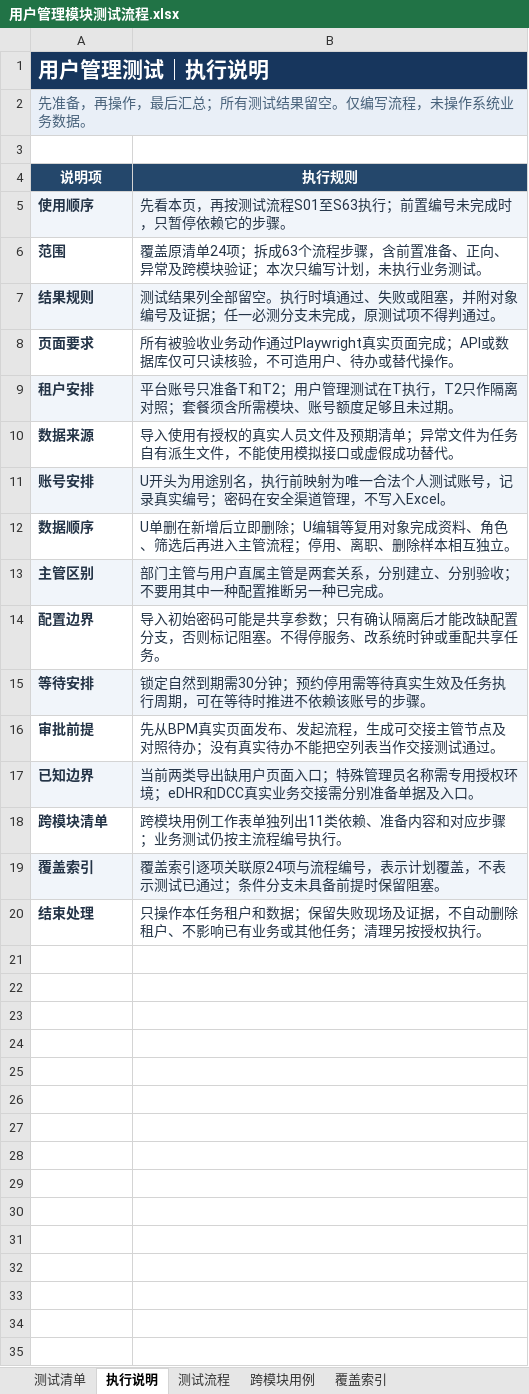
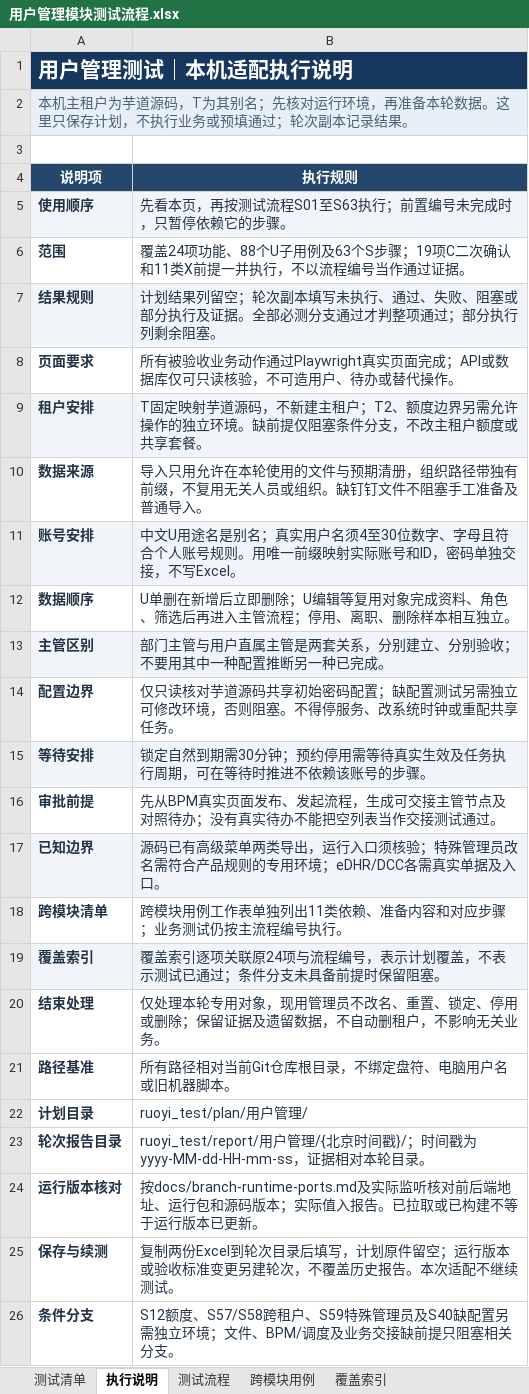
Before and after one commit to jiazeyu1987/IntRuoyiAll, an Excel workbook: ruoyi_test/plan/用户管理/用户管理模块测试流程.xlsx, sheet 执行说明, drawn as a sheet; values as stored, in another font and other column widths than the file's, no borders; the diff names each change by its address in the sheet, - before the commit and + after, or states it on an @@ line.

Commit message:
docs(test): 适配本机用户与权限管理测试材料

```diff
--- a/ruoyi_test/plan/用户管理/用户管理模块测试流程.xlsx (sheet 执行说明)
+++ b/ruoyi_test/plan/用户管理/用户管理模块测试流程.xlsx (sheet 执行说明)
-A1 (说明项): 用户管理测试｜执行说明
+A1 (说明项): 用户管理测试｜本机适配执行说明
-A2 (说明项): 先准备，再操作，最后汇总；所有测试结果留空。仅编写流程，未操作系统业务数据。
+A2 (说明项): 本机主租户为芋道源码，T为其别名；先核对运行环境，再准备本轮数据。这里只保存计划，不执行业务或预填通过；轮次副本记录结果。
-B6 (执行规则): 覆盖原清单24项；拆成63个流程步骤，含前置准备、正向、异常及跨模块验证；本次只编写计划，未执行业务测试。
+B6 (执行规则): 覆盖24项功能、88个U子用例及63个S步骤；19项C二次确认和11类X前提一并执行，不以流程编号当作通过证据。
-B7 (执行规则): 测试结果列全部留空。执行时填通过、失败或阻塞，并附对象编号及证据；任一必测分支未完成，原测试项不得判通过。
+B7 (执行规则): 计划结果列留空；轮次副本填写未执行、通过、失败、阻塞或部分执行及证据。全部必测分支通过才判整项通过；部分执行列剩余阻塞。
-B9 (执行规则): 平台账号只准备T和T2；用户管理测试在T执行，T2只作隔离对照；套餐须含所需模块、账号额度足够且未过期。
+B9 (执行规则): T固定映射芋道源码，不新建主租户；T2、额度边界另需允许操作的独立环境。缺前提仅阻塞条件分支，不改主租户额度或共享套餐。
-B10 (执行规则): 导入使用有授权的真实人员文件及预期清单；异常文件为任务自有派生文件，不能使用模拟接口或虚假成功替代。
+B10 (执行规则): 导入只用允许在本轮使用的文件与预期清册，组织路径带独有前缀，不复用无关人员或组织。缺钉钉文件不阻塞手工准备及普通导入。
-B11 (执行规则): U开头为用途别名，执行前映射为唯一合法个人测试账号，记录真实编号；密码在安全渠道管理，不写入Excel。
+B11 (执行规则): 中文U用途名是别名；真实用户名须4至30位数字、字母且符合个人账号规则。用唯一前缀映射实际账号和ID，密码单独交接，不写Excel。
-B14 (执行规则): 导入初始密码可能是共享参数；只有确认隔离后才能改缺配置分支，否则标记阻塞。不…
+B14 (执行规则): 仅只读核对芋道源码共享初始密码配置；缺配置测试另需独立可修改环境，否则阻塞。不…
-B17 (执行规则): 当前两类导出缺用户页面入口；特殊管理员名称需专用授权环境；eDHR和DCC真实业务交接需分别准备单据及入…
+B17 (执行规则): 源码已有高级菜单两类导出，运行入口须核验；特殊管理员改名需符合产品规则的专用环境；eDHR/DCC各需真实单据及入…
-B20 (执行规则): 只操作本任务租户和数据；保留失败现场及证据，不自动删除租户、不影响已有业务或其他任务；清理另按授权执行。
+B20 (执行规则): 仅处理本轮专用对象，现用管理员不改名、重置、锁定、停用或删除；保留证据及遗留数据，不自动删租户，不影响无关业务。
+row 21: 路径基准 | 所有路径相对当前Git仓库根目录，不绑定盘符、电脑用户名或旧机器脚本。
+row 22: 计划目录 | ruoyi_test/plan/用户管理/
+row 23: 轮次报告目录 | ruoyi_test/report/用户管理/{北京时间戳}/；时间戳为yyyy-MM-dd-HH-mm-ss，证据相对本轮目录。
+row 24: 运行版本核对 | 按docs/branch-runtime-ports.md及实际监听核对前后端地址、运行包和源码版本；实际值入报告。已拉取或已构建不等于运行版本已更新。
+row 25: 保存与续测 | 复制两份Excel到轮次目录后填写，计划原件留空；运行版本或验收标准变更另建轮次，不覆盖历史报告。本次适配不继续测试。
+row 26: 条件分支 | S12额度、S57/S58跨租户、S59特殊管理员及S40缺配置另需独立环境；文件、BPM/调度及业务交接缺前提只阻塞相关分支。
```
Also changed, not shown: sheet 测试流程, sheet 测试清单, sheet 跨模块用例, sheet 覆盖索引, ruoyi_test/plan/权限管理/权限角色模块测试报告模板.xlsx, ruoyi_test/plan/权限管理/权限角色模块测试清单.xlsx, 5 other files.
